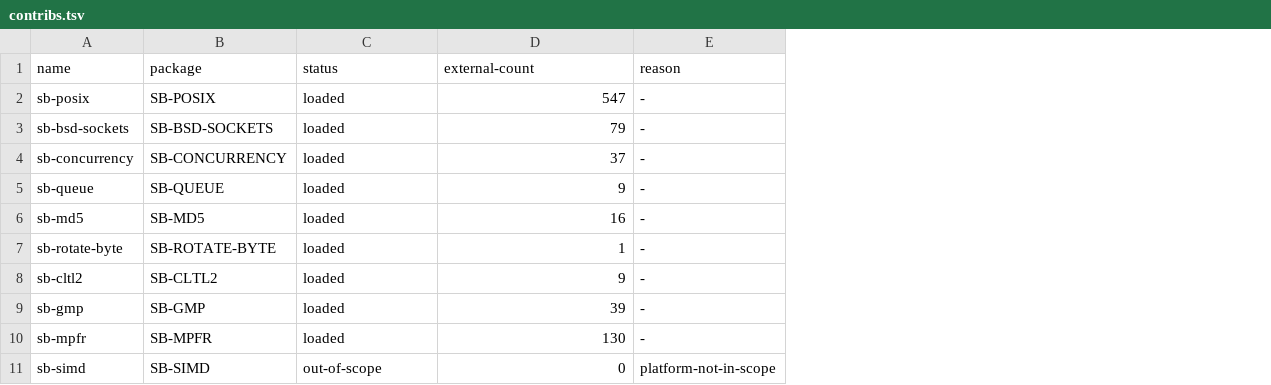
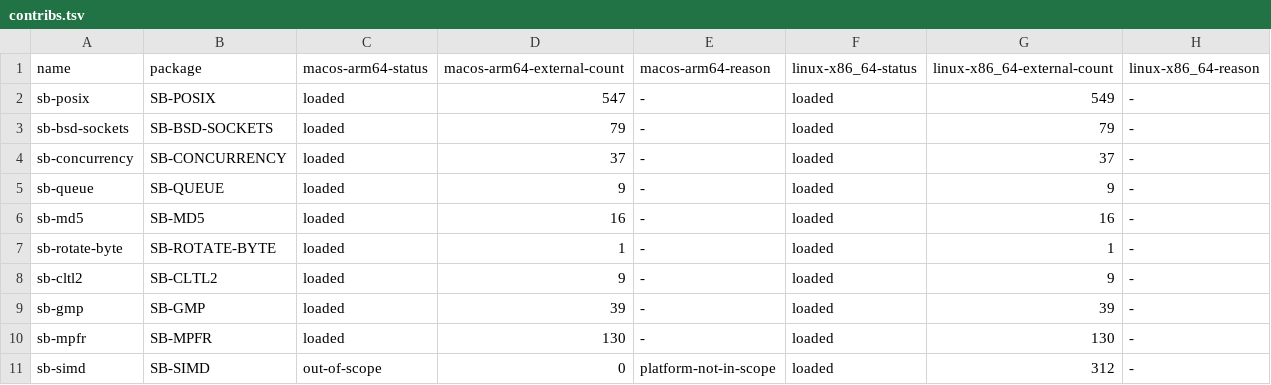
Before and after one commit to nerima-lisp/ncl, a TSV file: conformance/sbcl/symbols/contribs.tsv, drawn as a sheet; only a part is shown; the diff names each change by its address in the sheet, - before the commit and + after, or states it on an @@ line.

Commit message:
feat(conformance): add Linux SBCL surface tables

```diff
--- a/conformance/sbcl/symbols/contribs.tsv
+++ b/conformance/sbcl/symbols/contribs.tsv
+column F (linux-x86_64-status), rows 2-11: all loaded
+column G (linux-x86_64-external-count), rows 2-11: 549 | 79 | 37 | 9 | 16 | 1 | 9 | 39 | 130 | 312
+column H (linux-x86_64-reason), rows 2-11: all -
-C1: status
+C1: macos-arm64-status
-D1: external-count
+D1: macos-arm64-external-count
-E1: reason
+E1: macos-arm64-reason
```
Also changed, not shown: 14 other files.
